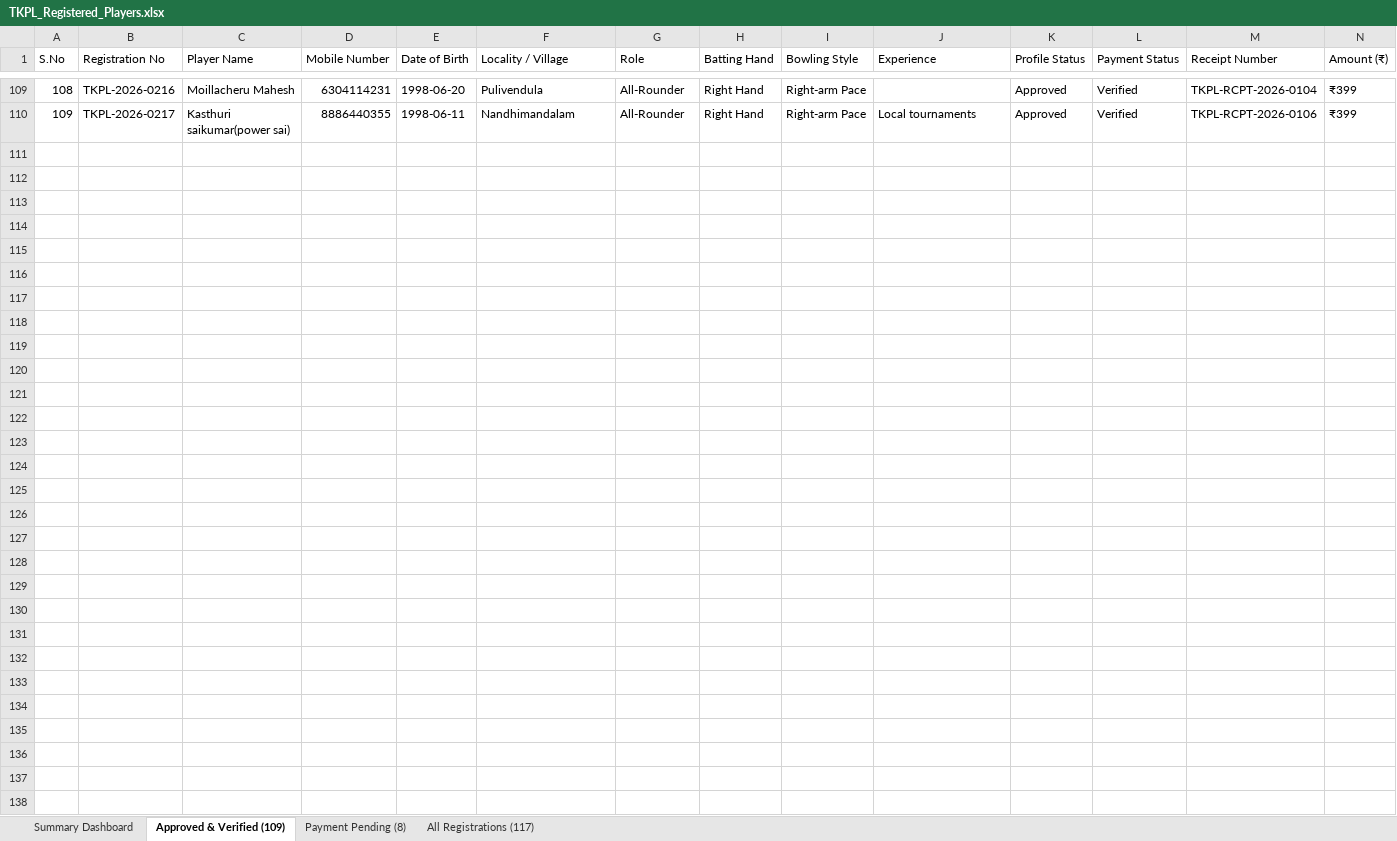
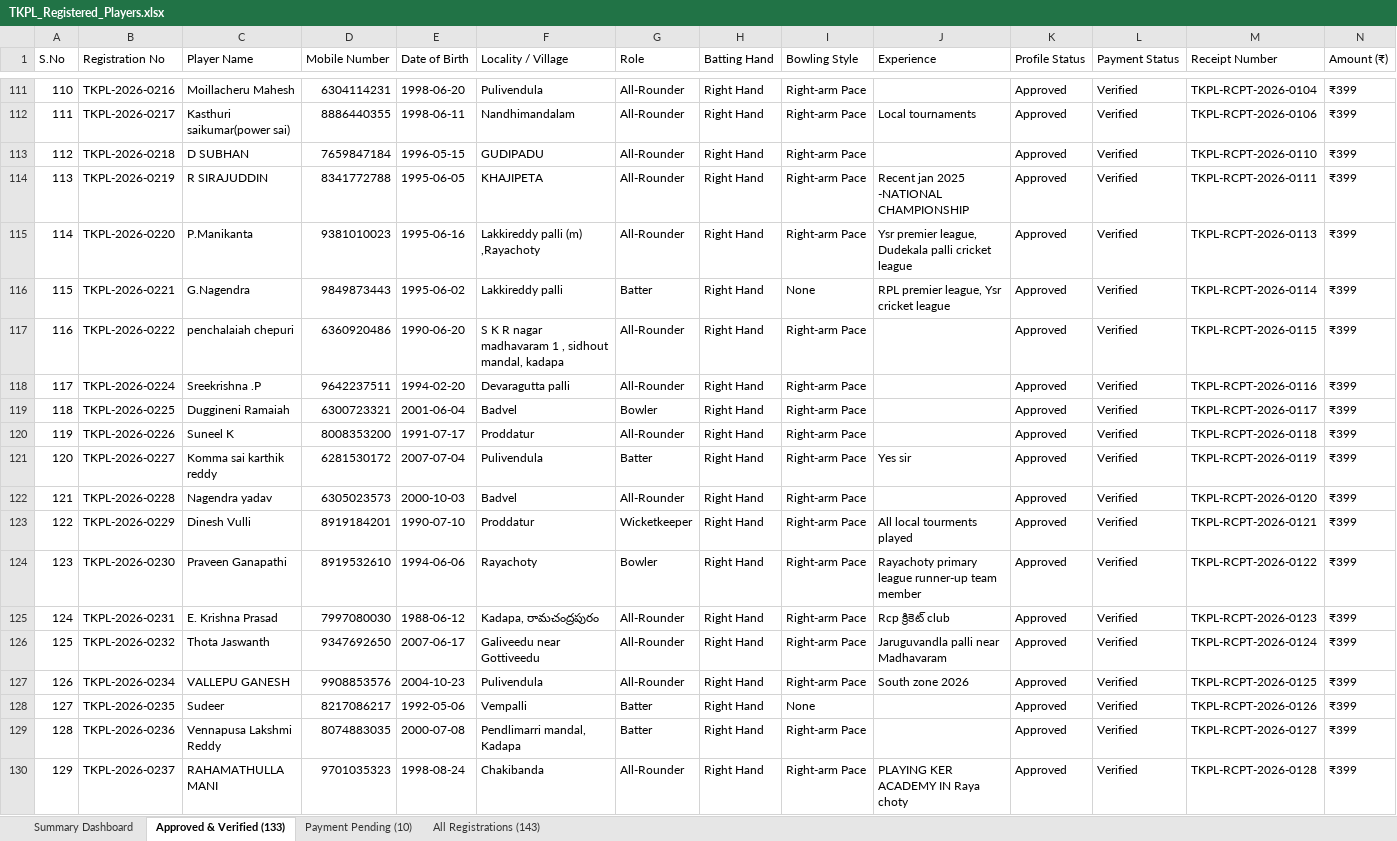
Before and after one commit to syed516sm-prog/tkpl, an Excel workbook: reports/TKPL_Registered_Players.xlsx, sheet Approved & Verified (133), drawn as a sheet; only a part is shown, gaps mark what is left out; values as stored, in another font and other column widths than the file's, no cell formats; rows hold the shown columns only; the diff covers the shown part only; the diff names each change by its address in the sheet, - before the commit and + after, or states it on an @@ line.

Commit message:
Update live player roster Excel report: 133 approved players, 143 total registrations

```diff
--- a/reports/TKPL_Registered_Players.xlsx (sheet Approved & Verified (133))
+++ b/reports/TKPL_Registered_Players.xlsx (sheet Approved & Verified (133))
-sheet tab: Approved & Verified (109)
+sheet tab: Approved & Verified (133)
-sheet tab: Payment Pending (8)
+sheet tab: Payment Pending (10)
-sheet tab: All Registrations (117)
+sheet tab: All Registrations (143)
@@ column A (S.No) renumbered between rows 56 and 112 @@
+row 113: 112 | TKPL-2026-0218 | D SUBHAN | 7659847184 | 1996-05-15 | GUDIPADU | All-Rounder | Right Hand | Right-arm Pace |  | Approved | Verified | TKPL-RCPT-2026-0110 | ₹399
+row 114: 113 | TKPL-2026-0219 | R SIRAJUDDIN | 8341772788 | 1995-06-05 | KHAJIPETA | All-Rounder | Right Hand | Right-arm Pace | Recent jan 2025 -NATIONAL CHAMPIONSHIP | Approved | Verified | TKPL-RCPT-2026-0111 | ₹399
+row 115: 114 | TKPL-2026-0220 | P.Manikanta | 9381010023 | 1995-06-16 | Lakkireddy palli (m) ,Rayachoty | All-Rounder | Right Hand | Right-arm Pace | Ysr premier league, Dudekala palli cricket league | Approved | Verified | TKPL-RCPT-2026-0113 | ₹399
+row 116: 115 | TKPL-2026-0221 | G.Nagendra | 9849873443 | 1995-06-02 | Lakkireddy palli | Batter | Right Hand | None | RPL premier league, Ysr cricket league | Approved | Verified | TKPL-RCPT-2026-0114 | ₹399
+row 117: 116 | TKPL-2026-0222 | penchalaiah chepuri | 6360920486 | 1990-06-20 | S K R nagar madhavaram 1 , sidhout mandal, kadapa | All-Rounder | Right Hand | Right-arm Pace |  | Approved | Verified | TKPL-RCPT-2026-0115 | ₹399
+row 118: 117 | TKPL-2026-0224 | Sreekrishna .P | 9642237511 | 1994-02-20 | Devaragutta palli | All-Rounder | Right Hand | Right-arm Pace |  | Approved | Verified | TKPL-RCPT-2026-0116 | ₹399
+row 119: 118 | TKPL-2026-0225 | Duggineni Ramaiah | 6300723321 | 2001-06-04 | Badvel | Bowler | Right Hand | Right-arm Pace |  | Approved | Verified | TKPL-RCPT-2026-0117 | ₹399
+row 120: 119 | TKPL-2026-0226 | Suneel K | 8008353200 | 1991-07-17 | Proddatur | All-Rounder | Right Hand | Right-arm Pace |  | Approved | Verified | TKPL-RCPT-2026-0118 | ₹399
+row 121: 120 | TKPL-2026-0227 | Komma sai karthik reddy | 6281530172 | 2007-07-04 | Pulivendula | Batter | Right Hand | Right-arm Pace | Yes sir | Approved | Verified | TKPL-RCPT-2026-0119 | ₹399
+row 122: 121 | TKPL-2026-0228 | Nagendra yadav | 6305023573 | 2000-10-03 | Badvel | All-Rounder | Right Hand | Right-arm Pace |  | Approved | Verified | TKPL-RCPT-2026-0120 | ₹399
+row 123: 122 | TKPL-2026-0229 | Dinesh Vulli | 8919184201 | 1990-07-10 | Proddatur | Wicketkeeper | Right Hand | Right-arm Pace | All local tourments played | Approved | Verified | TKPL-RCPT-2026-0121 | ₹399
+row 124: 123 | TKPL-2026-0230 | Praveen Ganapathi | 8919532610 | 1994-06-06 | Rayachoty | Bowler | Right Hand | Right-arm Pace | Rayachoty primary league runner-up team member | Approved | Verified | TKPL-RCPT-2026-0122 | ₹399
+row 125: 124 | TKPL-2026-0231 | E. Krishna Prasad | 7997080030 | 1988-06-12 | Kadapa, రామచంద్రపురం | All-Rounder | Right Hand | Right-arm Pace | Rcp క్రికెట్ club | Approved | Verified | TKPL-RCPT-2026-0123 | ₹399
+row 126: 125 | TKPL-2026-0232 | Thota Jaswanth | 9347692650 | 2007-06-17 | Galiveedu near Gottiveedu | All-Rounder | Right Hand | Right-arm Pace | Jaruguvandla palli near Madhavaram | Approved | Verified | TKPL-RCPT-2026-0124 | ₹399
+row 127: 126 | TKPL-2026-0234 | VALLEPU GANESH | 9908853576 | 2004-10-23 | Pulivendula | All-Rounder | Right Hand | Right-arm Pace | South zone 2026 | Approved | Verified | TKPL-RCPT-2026-0125 | ₹399
+row 128: 127 | TKPL-2026-0235 | Sudeer | 8217086217 | 1992-05-06 | Vempalli | Batter | Right Hand | None |  | Approved | Verified | TKPL-RCPT-2026-0126 | ₹399
+row 129: 128 | TKPL-2026-0236 | Vennapusa Lakshmi Reddy | 8074883035 | 2000-07-08 | Pendlimarri mandal, Kadapa | Batter | Right Hand | Right-arm Pace |  | Approved | Verified | TKPL-RCPT-2026-0127 | ₹399
+row 130: 129 | TKPL-2026-0237 | RAHAMATHULLA MANI | 9701035323 | 1998-08-24 | Chakibanda | All-Rounder | Right Hand | Right-arm Pace | PLAYING KER ACADEMY IN Raya choty | Approved | Verified | TKPL-RCPT-2026-0128 | ₹399
```
Also changed, not shown: 6 added rows elsewhere in this sheet, sheet All Registrations (143), sheet Payment Pending (10), sheet Summary Dashboard, cell formats.
